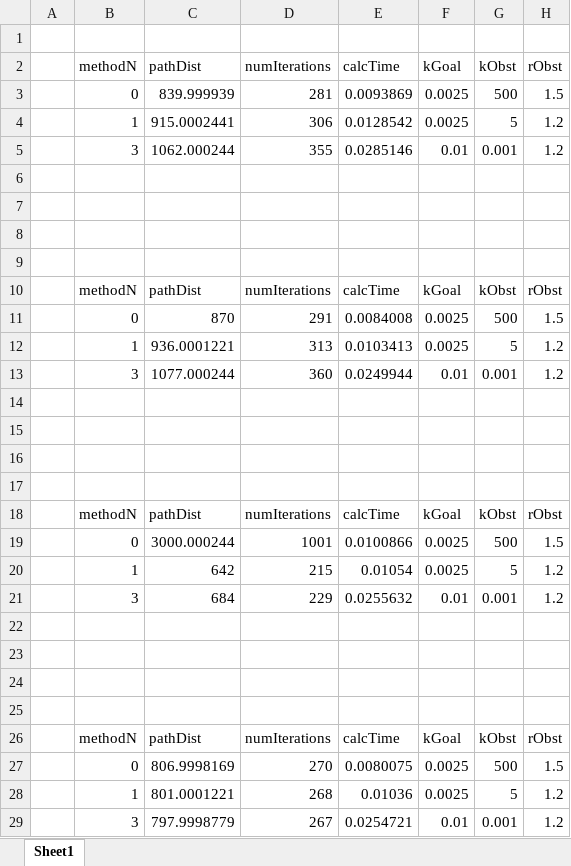
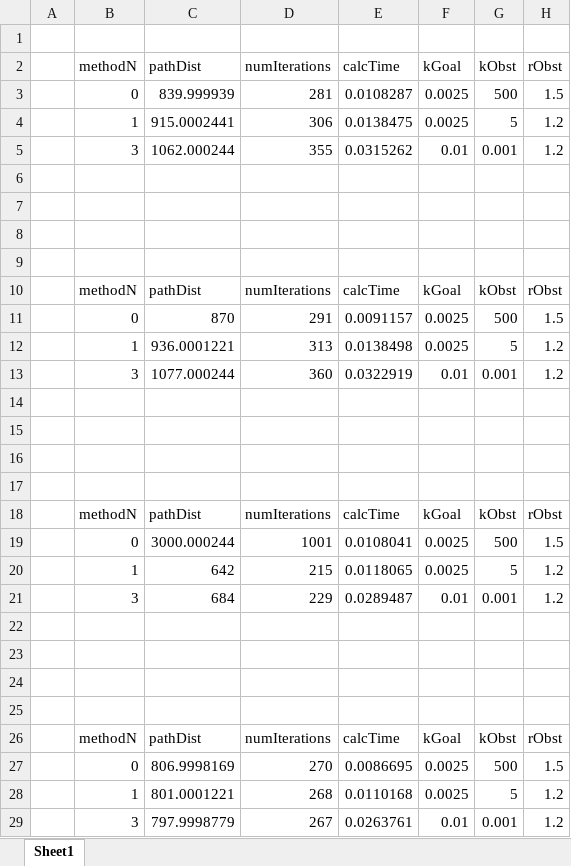
Before and after one commit to FilippoCheein/Path-Planning, an Excel workbook: metrics.xlsx, sheet Sheet1, drawn as a sheet; values as stored, in another font and other column widths than the file's, no borders; the diff names each change by its address in the sheet, - before the commit and + after, or states it on an @@ line.

```diff
--- a/metrics.xlsx (sheet Sheet1)
+++ b/metrics.xlsx (sheet Sheet1)
-E3 (calcTime): 0.0093869
+E3 (calcTime): 0.0108287
-E4 (calcTime): 0.0128542
+E4 (calcTime): 0.0138475
-E5 (calcTime): 0.0285146
+E5 (calcTime): 0.0315262
-E11 (calcTime): 0.0084008
+E11 (calcTime): 0.0091157
-E12 (calcTime): 0.0103413
+E12 (calcTime): 0.0138498
-E13 (calcTime): 0.0249944
+E13 (calcTime): 0.0322919
-E19 (calcTime): 0.0100866
+E19 (calcTime): 0.0108041
-E20 (calcTime): 0.01054
+E20 (calcTime): 0.0118065
-E21 (calcTime): 0.0255632
+E21 (calcTime): 0.0289487
-E27 (calcTime): 0.0080075
+E27 (calcTime): 0.0086695
-E28 (calcTime): 0.01036
+E28 (calcTime): 0.0110168
-E29 (calcTime): 0.0254721
+E29 (calcTime): 0.0263761
```
Also changed, not shown: 3 other files.
